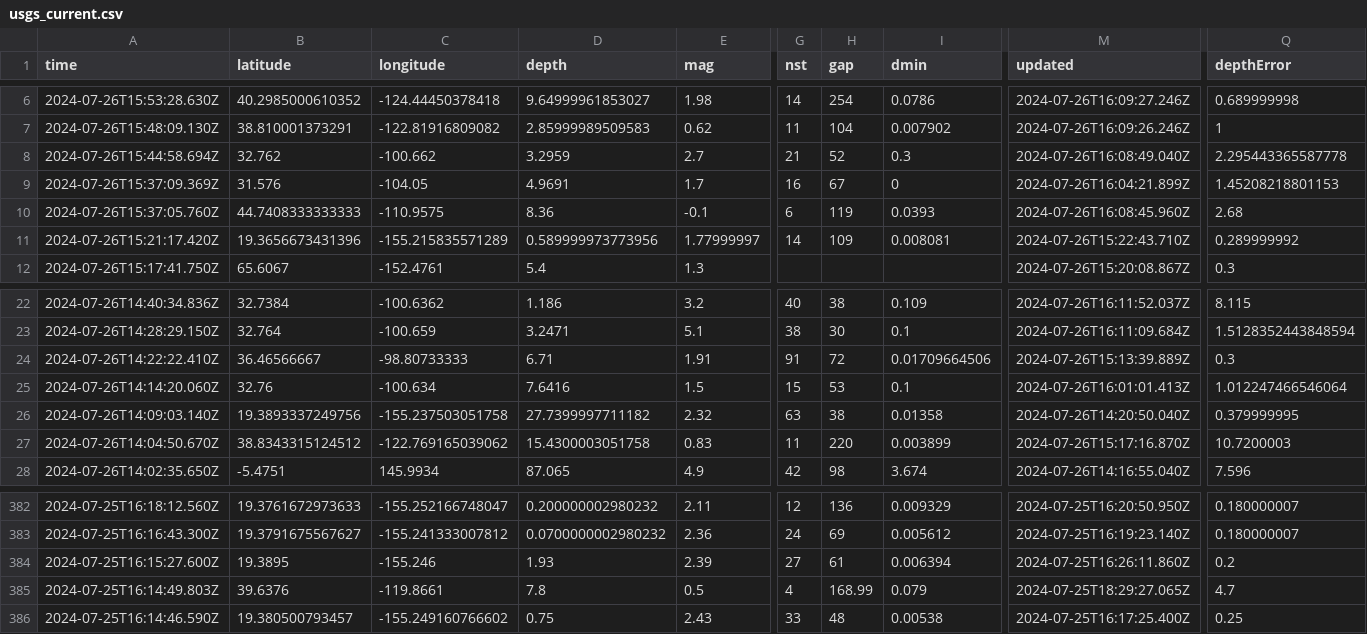
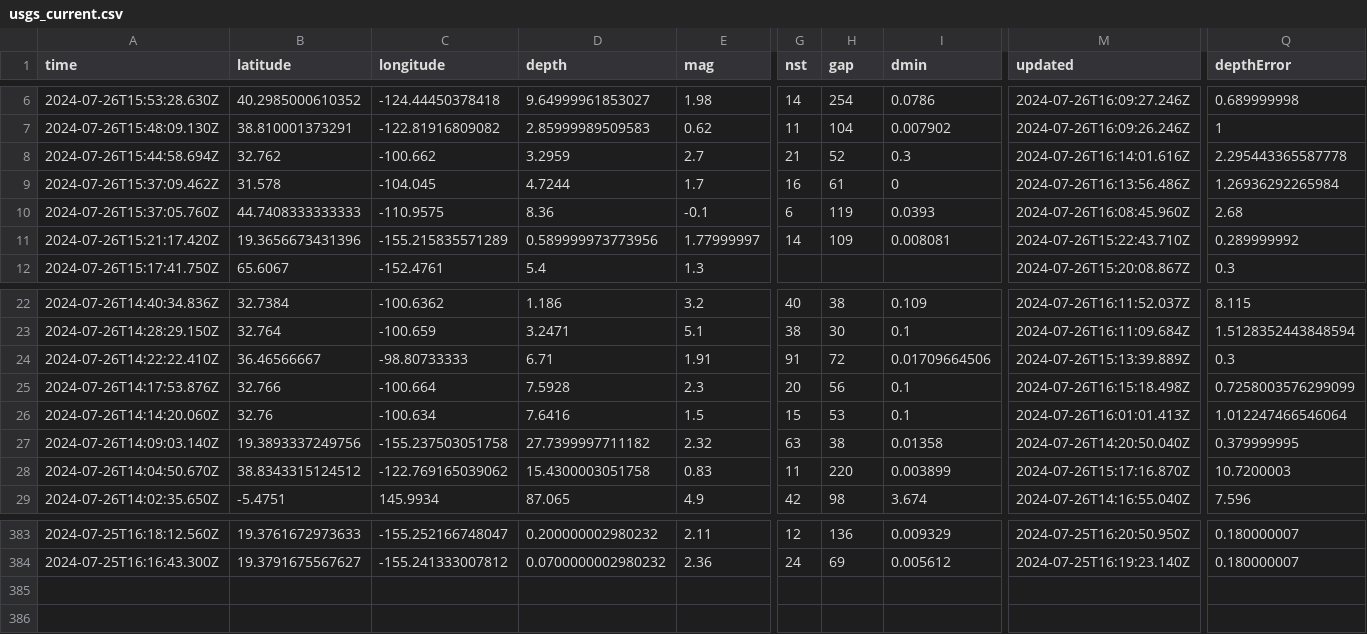
Before and after one commit to sabrinamochi/github-actions, a CSV file: usgs_current.csv, drawn as a sheet; only a part is shown, gaps mark what is left out; removed rows and columns are numbered as before the commit, all else as after; rows hold the shown columns only; the diff names each change by its address in the sheet, - before the commit and + after, or states it on an @@ line.

```diff
--- a/usgs_current.csv
+++ b/usgs_current.csv
-M8 (updated): 2024-07-26T16:08:49.040Z
+M8 (updated): 2024-07-26T16:14:01.616Z
-A9 (time): 2024-07-26T15:37:09.369Z
+A9 (time): 2024-07-26T15:37:09.462Z
-B9 (latitude): 31.576
+B9 (latitude): 31.578
-C9 (longitude): -104.05
+C9 (longitude): -104.045
-D9 (depth): 4.9691
+D9 (depth): 4.7244
-H9 (gap): 67
+H9 (gap): 61
-M9 (updated): 2024-07-26T16:04:21.899Z
+M9 (updated): 2024-07-26T16:13:56.486Z
-Q9 (depthError): 1.45208218801153
+Q9 (depthError): 1.26936292265984
+row 25: 2024-07-26T14:17:53.876Z | 32.766 | -100.664 | 7.5928 | 2.3 | 20 | 56 | 0.1 | 2024-07-26T16:15:18.498Z | 0.7258003576299099
-row 384: 2024-07-25T16:15:27.600Z | 19.3895 | -155.246 | 1.93 | 2.39 | 27 | 61 | 0.006394 | 2024-07-25T16:26:11.860Z | 0.2
-row 385: 2024-07-25T16:14:49.803Z | 39.6376 | -119.8661 | 7.8 | 0.5 | 4 | 168.99 | 0.079 | 2024-07-25T18:29:27.065Z | 4.7
-row 386: 2024-07-25T16:14:46.590Z | 19.380500793457 | -155.249160766602 | 0.75 | 2.43 | 33 | 48 | 0.00538 | 2024-07-25T16:17:25.400Z | 0.25
```
